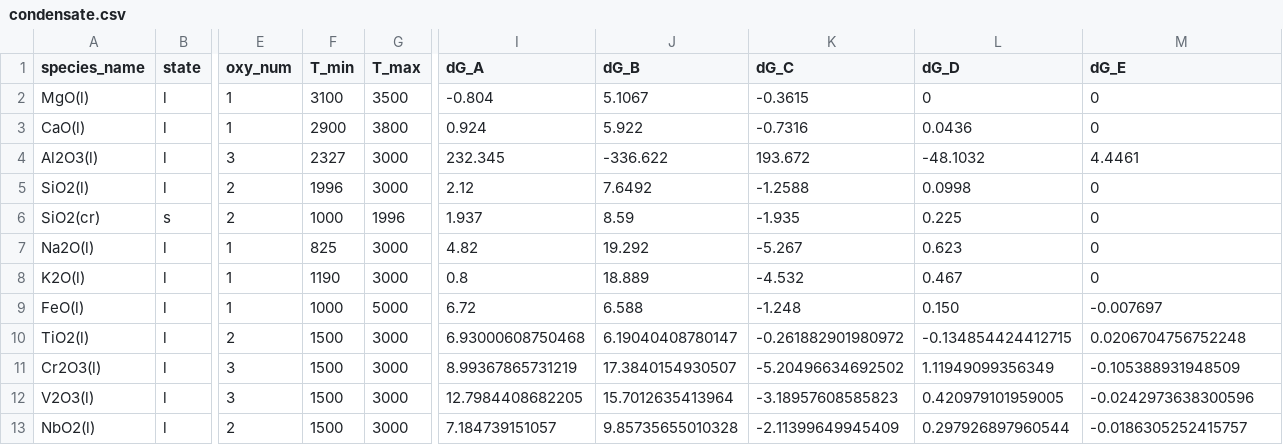
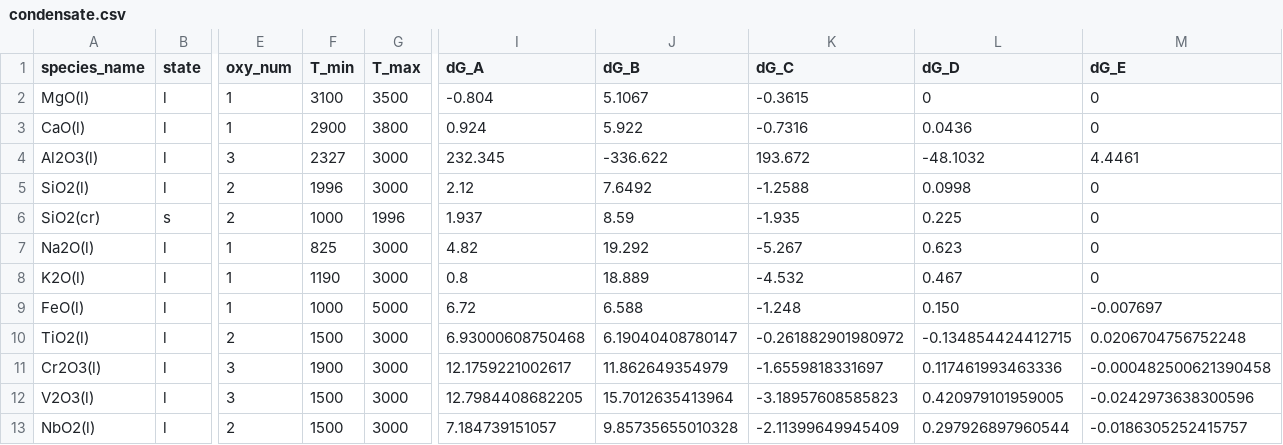
Before and after one commit to simonrowland/openimcc, a CSV file: src/openimcc/data/gas/condensate.csv, drawn as a sheet; only a part is shown, gaps mark what is left out; the diff names each change by its address in the sheet, - before the commit and + after, or states it on an @@ line.

```diff
--- a/src/openimcc/data/gas/condensate.csv
+++ b/src/openimcc/data/gas/condensate.csv
-F11 (T_min): 1500
+F11 (T_min): 1900
-I11 (dG_A): 8.99367865731219
+I11 (dG_A): 12.1759221002617
-J11 (dG_B): 17.3840154930507
+J11 (dG_B): 11.862649354979
-K11 (dG_C): -5.20496634692502
+K11 (dG_C): -1.6559818331697
-L11 (dG_D): 1.11949099356349
+L11 (dG_D): 0.117461993463336
-M11 (dG_E): -0.105388931948509
+M11 (dG_E): -0.000482500621390458
```
Also changed, not shown: 8 other files.
